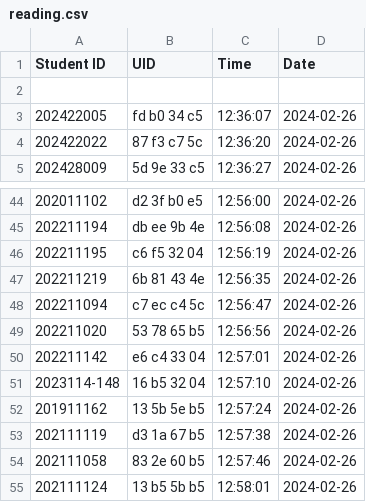
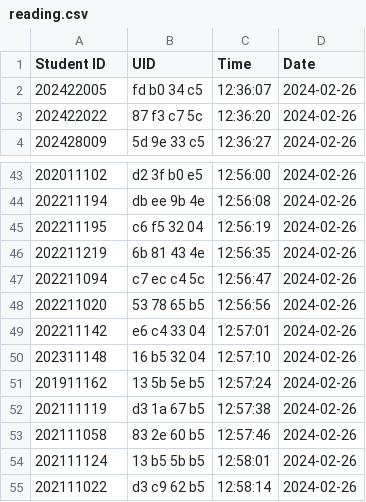
Before and after one commit to munjkim/rasberrypi_nfc, a CSV file: data/reading.csv, drawn as a sheet; only a part is shown, gaps mark what is left out; the shorter side is filled out with more unchanged rows; removed rows and columns are numbered as before the commit, all else as after; the diff names each change by its address in the sheet, - before the commit and + after, or states it on an @@ line.

Commit message:
0226 data.csv update

```diff
--- a/data/reading.csv
+++ b/data/reading.csv
-row 2: (empty)
-A50 (Student ID): 2023114-148
+A50 (Student ID): 202311148
```
Also changed, not shown: 2 other files.
